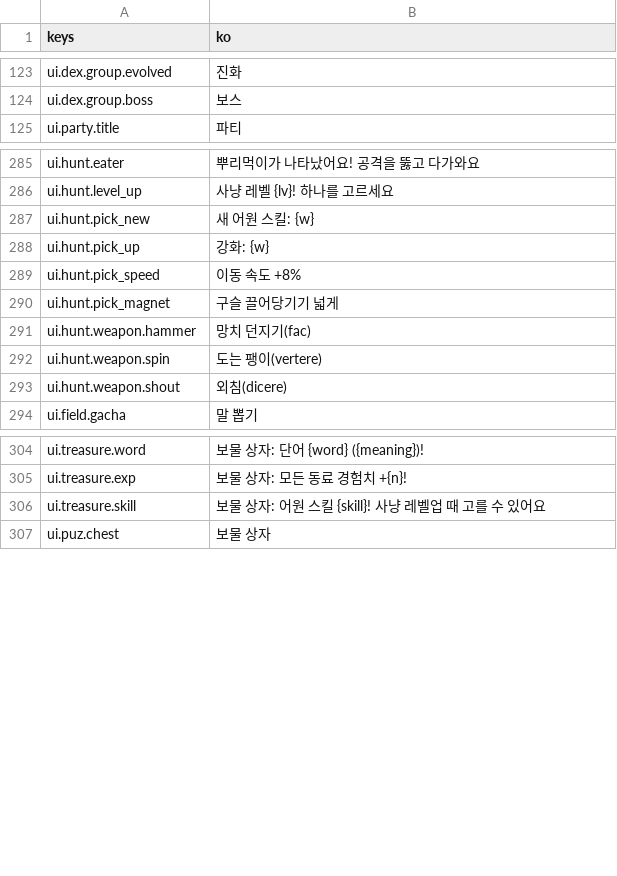
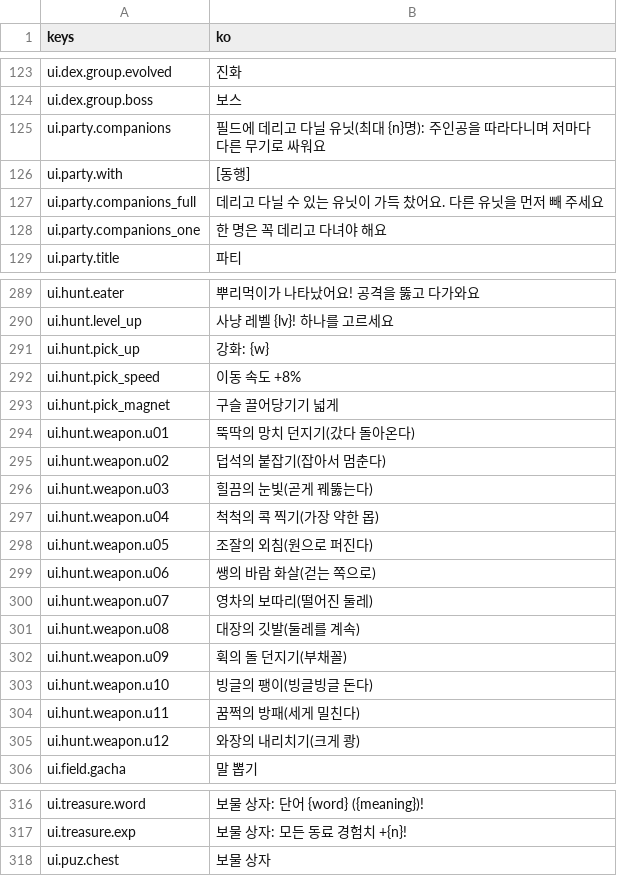
Before and after one commit to rosymaro/etymology-rpg, a CSV file: locale/ui.csv, drawn as a sheet; only a part is shown, gaps mark what is left out; removed rows and columns are numbered as before the commit, all else as after; the diff covers the shown part only; the diff names each change by its address in the sheet, - before the commit and + after, or states it on an @@ line.

```diff
--- a/locale/ui.csv
+++ b/locale/ui.csv
+row 125: ui.party.companions | 필드에 데리고 다닐 유닛(최대 {n}명): 주인공을 따라다니며 저마다 다른 무기로 싸워요
+row 126: ui.party.with | [동행]
+row 127: ui.party.companions_full | 데리고 다닐 수 있는 유닛이 가득 찼어요. 다른 유닛을 먼저 빼 주세요
+row 128: ui.party.companions_one | 한 명은 꼭 데리고 다녀야 해요
-row 287: ui.hunt.pick_new | 새 어원 스킬: {w}
-row 291: ui.hunt.weapon.hammer | 망치 던지기(fac)
-row 292: ui.hunt.weapon.spin | 도는 팽이(vertere)
-row 293: ui.hunt.weapon.shout | 외침(dicere)
+row 294: ui.hunt.weapon.u01 | 뚝딱의 망치 던지기(갔다 돌아온다)
+row 295: ui.hunt.weapon.u02 | 덥석의 붙잡기(잡아서 멈춘다)
+row 296: ui.hunt.weapon.u03 | 힐끔의 눈빛(곧게 꿰뚫는다)
+row 297: ui.hunt.weapon.u04 | 척척의 콕 찍기(가장 약한 몹)
+row 298: ui.hunt.weapon.u05 | 조잘의 외침(원으로 퍼진다)
+row 299: ui.hunt.weapon.u06 | 쌩의 바람 화살(걷는 쪽으로)
+row 300: ui.hunt.weapon.u07 | 영차의 보따리(떨어진 둘레)
+row 301: ui.hunt.weapon.u08 | 대장의 깃발(둘레를 계속)
+row 302: ui.hunt.weapon.u09 | 휙의 돌 던지기(부채꼴)
+row 303: ui.hunt.weapon.u10 | 빙글의 팽이(빙글빙글 돈다)
+row 304: ui.hunt.weapon.u11 | 꿈쩍의 방패(세게 밀친다)
+row 305: ui.hunt.weapon.u12 | 와장의 내리치기(크게 쾅)
-row 306: ui.treasure.skill | 보물 상자: 어원 스킬 {skill}! 사냥 레벨업 때 고를 수 있어요
```
Also changed, not shown: 2 edited cells elsewhere in this file, 19 other files.
